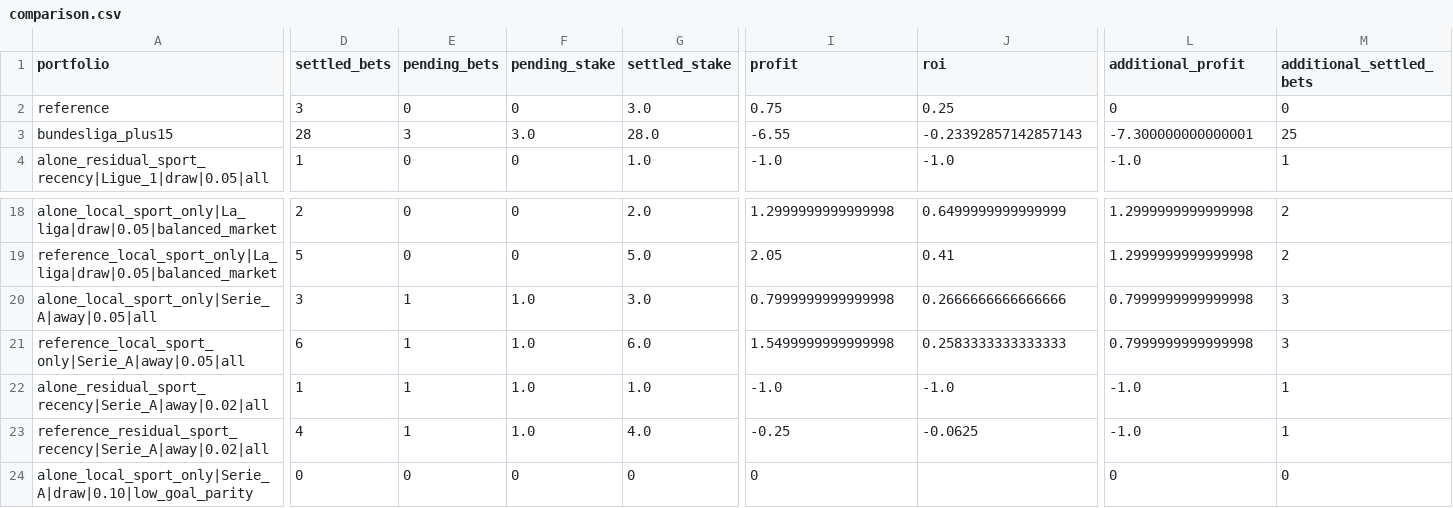
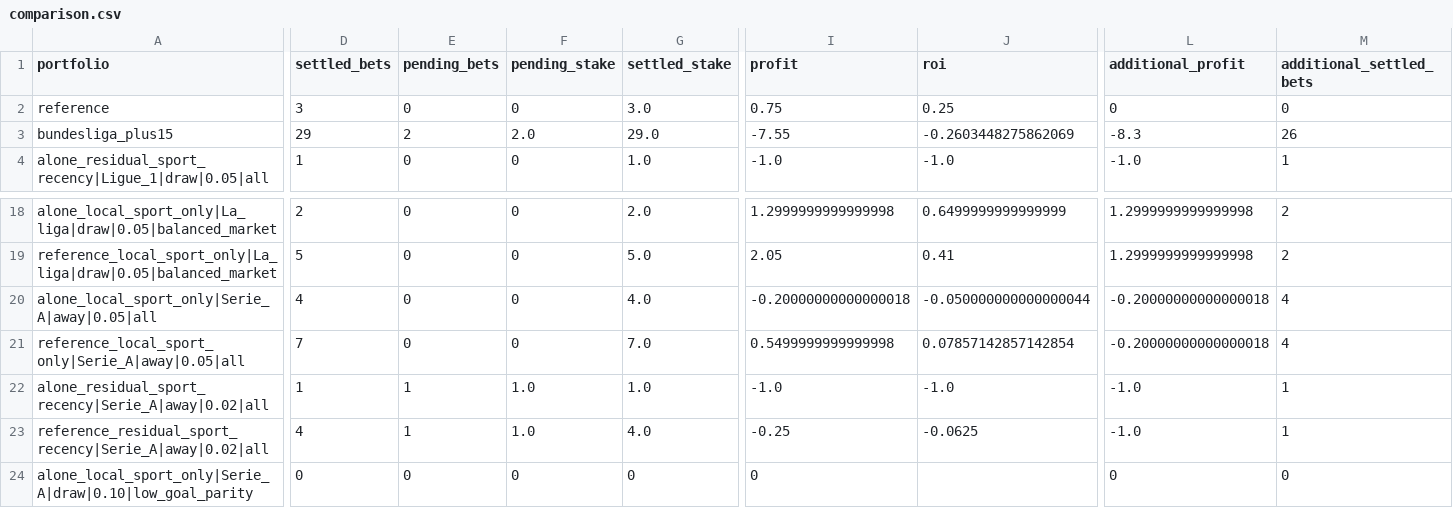
Before and after one commit to Mohamed-Ali-SOBHI/ScorePredict, a CSV file: comparison.csv, drawn as a sheet; only a part is shown, gaps mark what is left out; the diff covers the shown part only; the diff names each change by its address in the sheet, - before the commit and + after, or states it on an @@ line.

```diff
--- a/comparison.csv
+++ b/comparison.csv
-D3 (settled_bets): 28
+D3 (settled_bets): 29
-E3 (pending_bets): 3
+E3 (pending_bets): 2
-F3 (pending_stake): 3.0
+F3 (pending_stake): 2.0
-G3 (settled_stake): 28.0
+G3 (settled_stake): 29.0
-I3 (profit): -6.55
+I3 (profit): -7.55
-J3 (roi): -0.23392857142857143
+J3 (roi): -0.2603448275862069
-L3 (additional_profit): -7.300000000000001
+L3 (additional_profit): -8.3
-M3 (additional_settled_bets): 25
+M3 (additional_settled_bets): 26
-D20 (settled_bets): 3
+D20 (settled_bets): 4
-E20:E21 (pending_bets): 1
+E20:E21 (pending_bets): 0
-F20:F21 (pending_stake): 1.0
+F20:F21 (pending_stake): 0
-G20 (settled_stake): 3.0
+G20 (settled_stake): 4.0
-I20 (profit): 0.7999999999999998
+I20 (profit): -0.20000000000000018
-J20 (roi): 0.2666666666666666
+J20 (roi): -0.050000000000000044
-L20:L21 (additional_profit): 0.7999999999999998
+L20:L21 (additional_profit): -0.20000000000000018
-M20:M21 (additional_settled_bets): 3
+M20:M21 (additional_settled_bets): 4
-D21 (settled_bets): 6
+D21 (settled_bets): 7
-G21 (settled_stake): 6.0
+G21 (settled_stake): 7.0
-I21 (profit): 1.5499999999999998
+I21 (profit): 0.5499999999999998
-J21 (roi): 0.2583333333333333
+J21 (roi): 0.07857142857142854
```
Also changed, not shown: 3 edited cells elsewhere in this file, tickets.csv, 21 other files.
